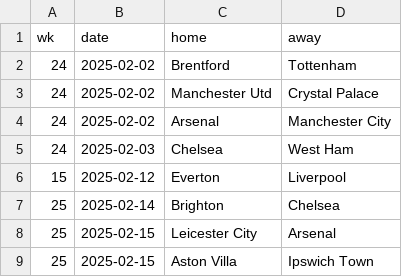
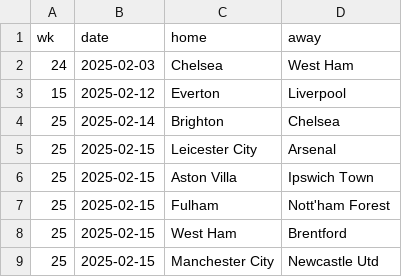
Before and after one commit to Bustami/fpl_team_strength_data, a CSV file: pl_pending_games.csv, drawn as a sheet; only a part is shown; the shorter side is filled out with more unchanged rows; the diff names each change by its address in the sheet, - before the commit and + after, or states it on an @@ line.

```diff
--- a/pl_pending_games.csv
+++ b/pl_pending_games.csv
-row 2: 24 | 2025-02-02 | Brentford | Tottenham
-row 3: 24 | 2025-02-02 | Manchester Utd | Crystal Palace
-row 4: 24 | 2025-02-02 | Arsenal | Manchester City
```
Also changed, not shown: pl_team_performance_raw_data.csv.
